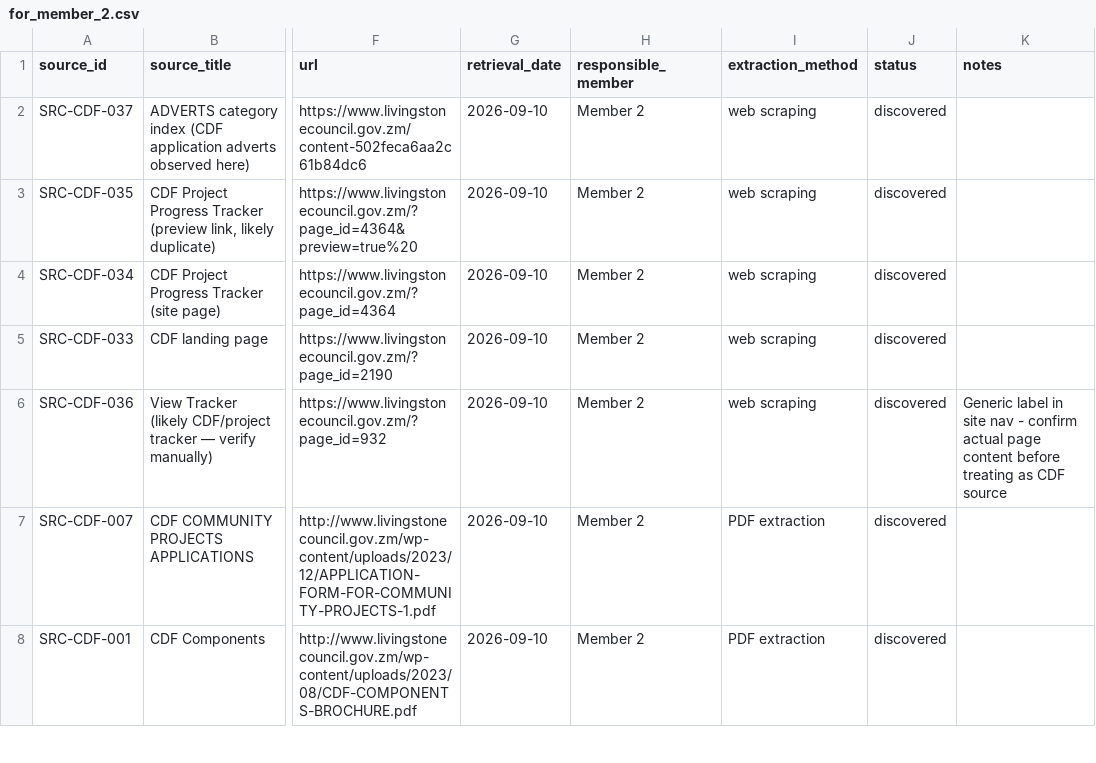
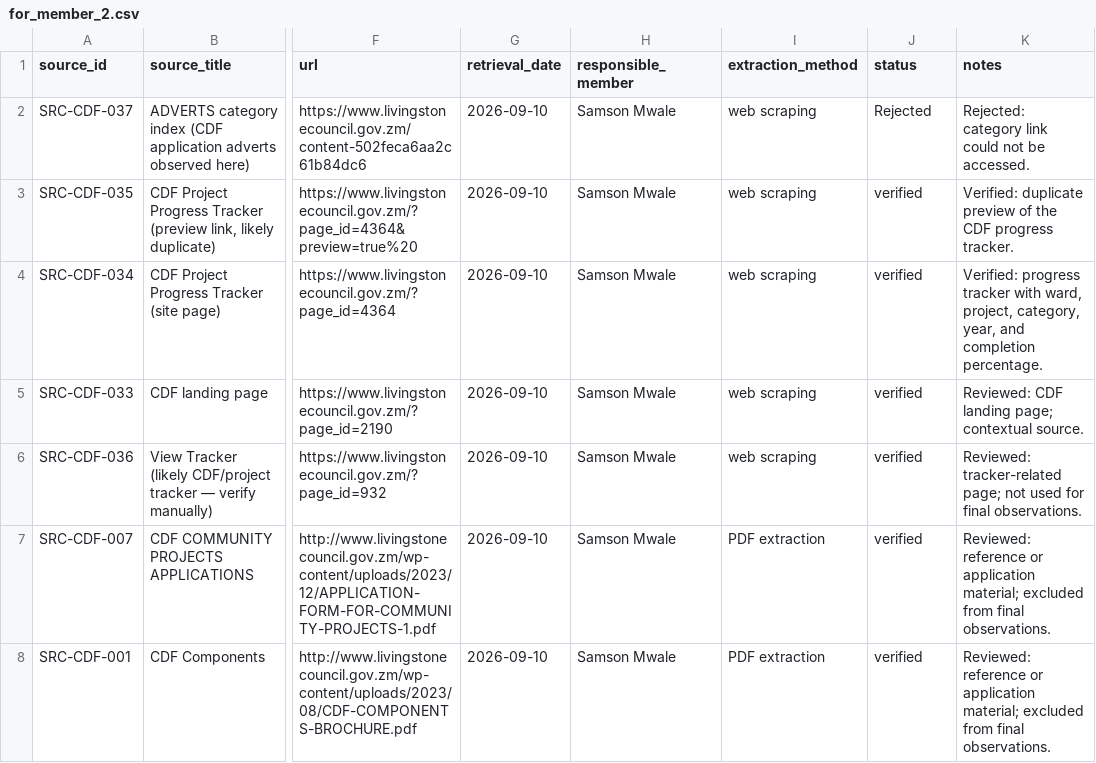
Before and after one commit to Codart-web/unza-csc4792-Team4-livingstone-city-council-dm-miniProject, a CSV file: docs/source_register/for_member_2.csv, drawn as a sheet; only a part is shown, gaps mark what is left out; the diff covers the shown part only; the diff names each change by its address in the sheet, - before the commit and + after, or states it on an @@ line.

Commit message:
Data Sourcing Done for member 2 - CDF

```diff
--- a/docs/source_register/for_member_2.csv
+++ b/docs/source_register/for_member_2.csv
-H2:H8 (responsible_member): Member 2
+H2:H8 (responsible_member): Samson Mwale
-J2 (status): discovered
+J2 (status): Rejected
-K2 (notes): (empty)
+K2 (notes): Rejected: category link could not be accessed.
-J3:J8 (status): discovered
+J3:J8 (status): verified
-K3 (notes): (empty)
+K3 (notes): Verified: duplicate preview of the CDF progress tracker.
-K4 (notes): (empty)
+K4 (notes): Verified: progress tracker with ward, project, category, year, and completion percentage.
-K5 (notes): (empty)
+K5 (notes): Reviewed: CDF landing page; contextual source.
-K6 (notes): Generic label in site nav - confirm actual page content before treating as CDF source
+K6 (notes): Reviewed: tracker-related page; not used for final observations.
-K7:K8 (notes): (empty)
+K7:K8 (notes): Reviewed: reference or application material; excluded from final observations.
```
Also changed, not shown: 90 edited cells elsewhere in this file, 3 other files.
